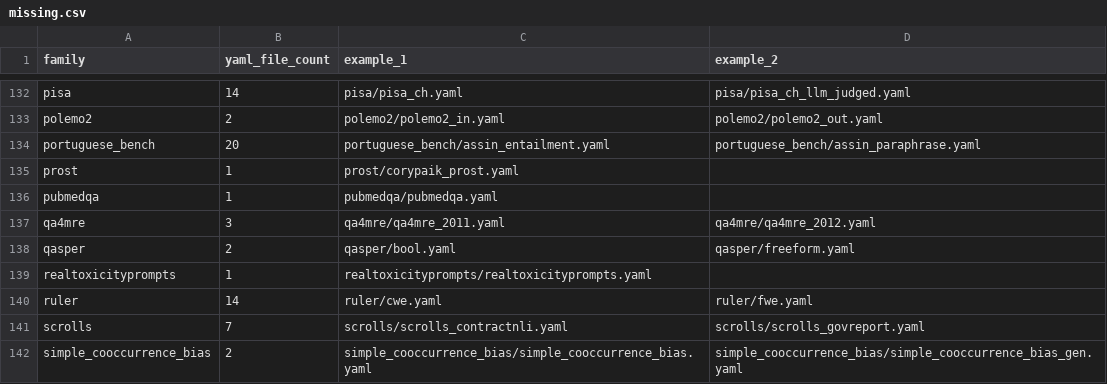
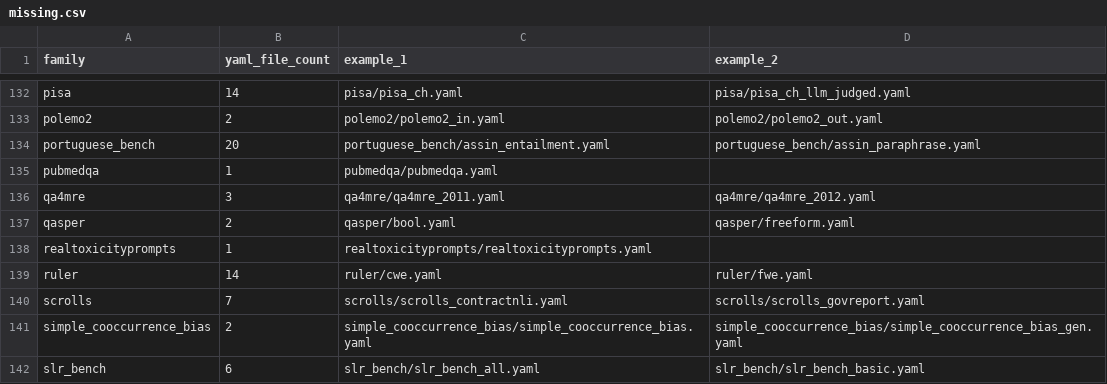
Before and after one commit to ModelCloud/Evalution, a CSV file: missing.csv, drawn as a sheet; only a part is shown, gaps mark what is left out; the shorter side is filled out with more unchanged rows.

Commit message:
add: prost

```diff
--- a/missing.csv
+++ b/missing.csv
@@ -134,3 +134,2 @@ polemo2,2,polemo2/polemo2_in.yaml,polemo2/polemo2_out.yaml
 portuguese_bench,20,portuguese_bench/assin_entailment.yaml,portuguese_bench/assin_paraphrase.yaml
-prost,1,prost/corypaik_prost.yaml,
 pubmedqa,1,pubmedqa/pubmedqa.yaml,
```
Also changed, not shown: 9 other files.
